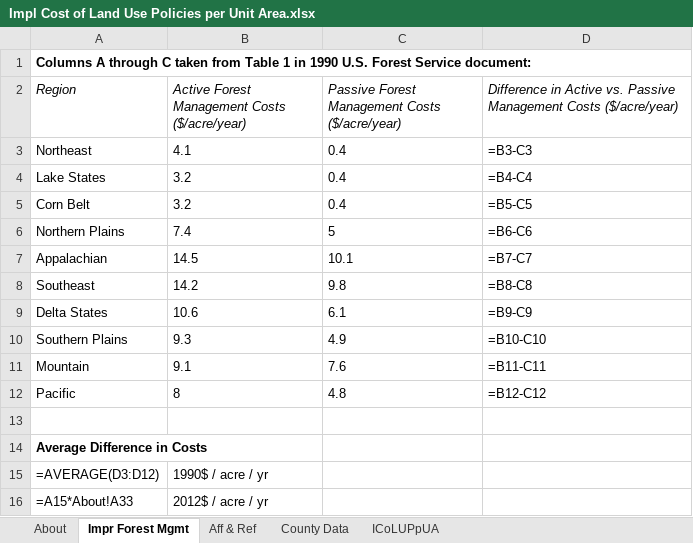
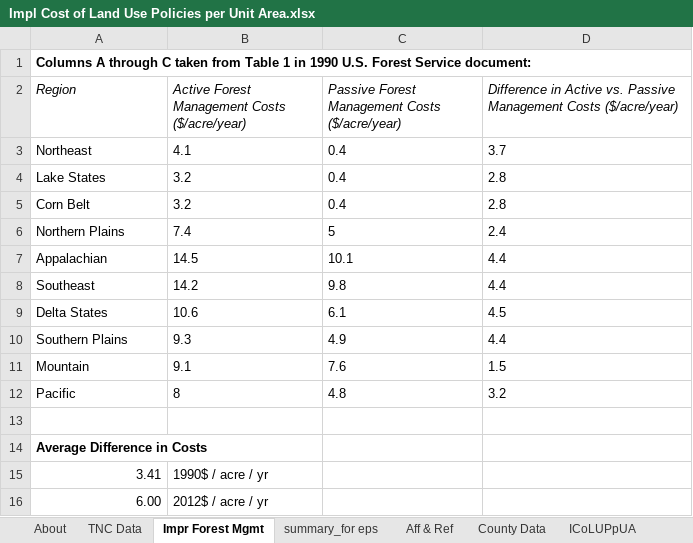
Before and after one commit to EnergyInnovation/eps-northcarolina, an Excel workbook: InputData/land/ICoLUPpUA/Impl Cost of Land Use Policies per Unit Area.xlsx, sheet Impr Forest Mgmt, drawn as a sheet; values as stored, in another font and other column widths than the file's, no borders; formulas without a stored value are shown as written; the diff names each change by its address in the sheet, - before the commit and + after, or states it on an @@ line.

```diff
--- a/InputData/land/ICoLUPpUA/Impl Cost of Land Use Policies per Unit Area.xlsx (sheet Impr Forest Mgmt)
+++ b/InputData/land/ICoLUPpUA/Impl Cost of Land Use Policies per Unit Area.xlsx (sheet Impr Forest Mgmt)
+sheet tab: TNC Data
+sheet tab: summary_for eps
-D3: =B3-C3
+D3: 3.7
-D4: =B4-C4
+D4: 2.8
-D5: =B5-C5
+D5: 2.8
-D6: =B6-C6
+D6: 2.4
-D7: =B7-C7
+D7: 4.4
-D8: =B8-C8
+D8: 4.4
-D9: =B9-C9
+D9: 4.5
-D10: =B10-C10
+D10: 4.4
-D11: =B11-C11
+D11: 1.5
-D12: =B12-C12
+D12: 3.2
-A15 (Region): =AVERAGE(D3:D12)
+A15 (Region): 3.41
-A16 (Region): =A15*About!A33
+A16 (Region): 6.00
```
Also changed, not shown: sheet County Data, sheet About, sheet ICoLUPpUA, sheet Aff & Ref, InputData/elec/BDPbES/BAU Dispatch Priority by Elec Source.xlsx, InputData/indst/BIFUbC/BAU Industrial Fuel Use before CCS.xlsx, 38 other files.
